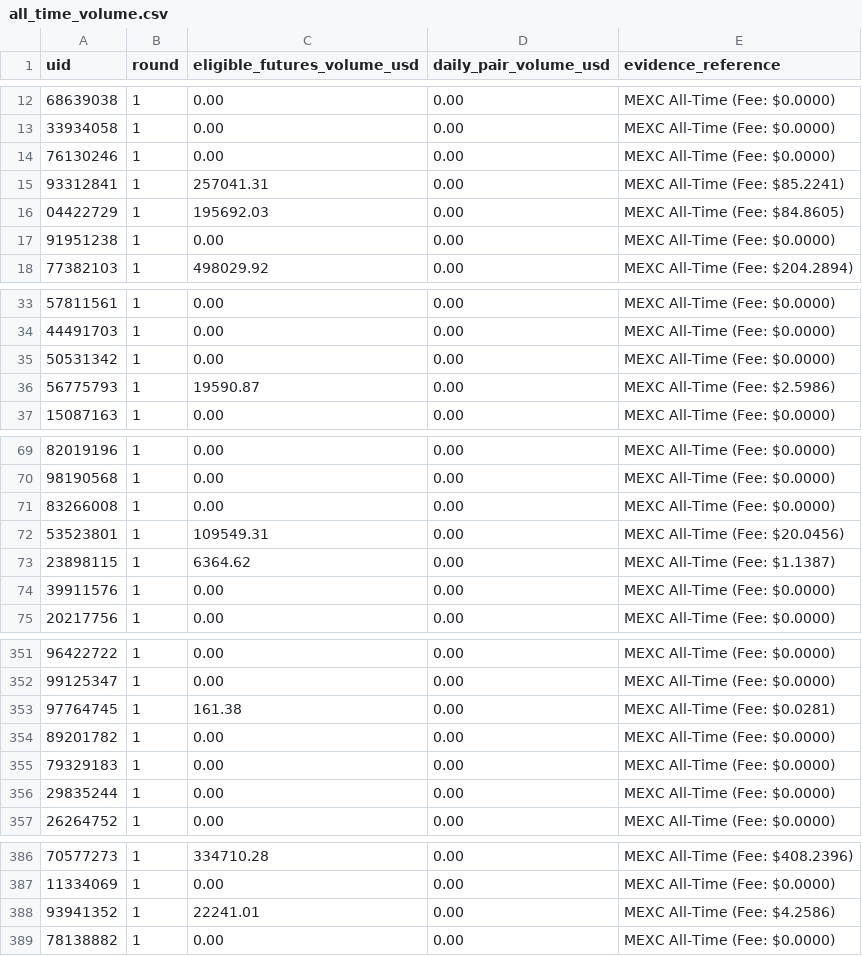
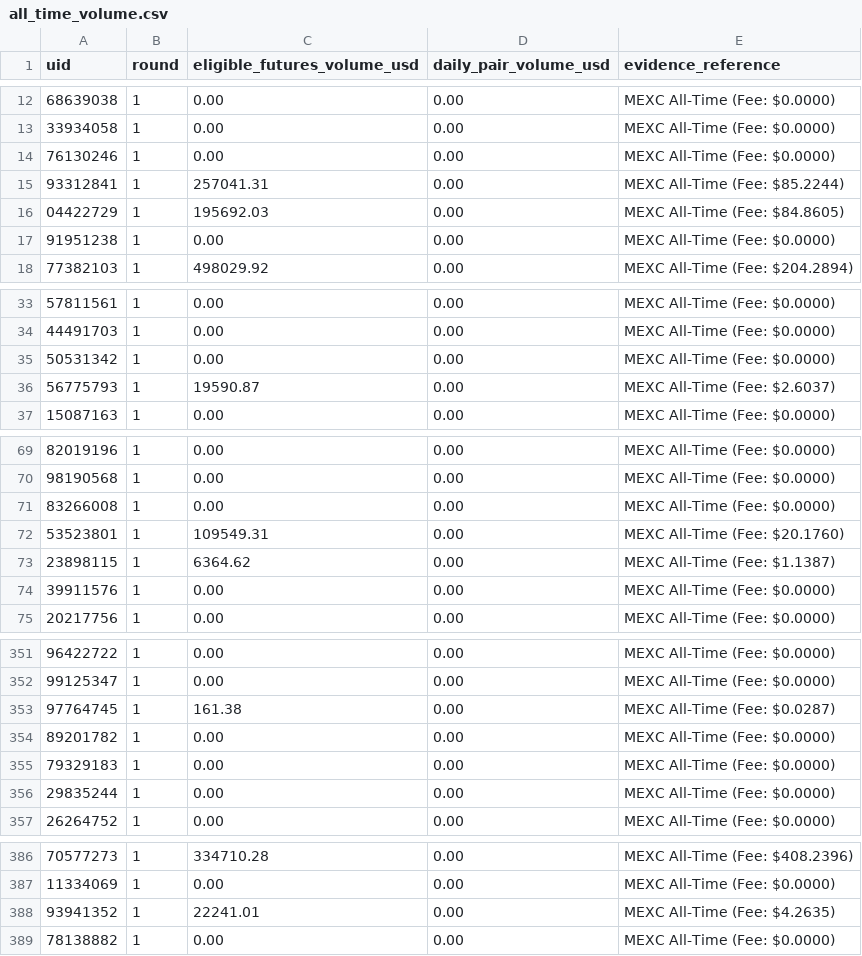
Before and after one commit to altiercenter-lab/Alt1er-MEXC-Dashboard, a CSV file: public/tickets/all_time_volume.csv, drawn as a sheet; only a part is shown, gaps mark what is left out; the diff covers the shown part only.

```diff
--- a/public/tickets/all_time_volume.csv
+++ b/public/tickets/all_time_volume.csv
@@ -14,3 +14,3 @@ uid,round,eligible_futures_volume_usd,daily_pair_volume_usd,evidence_reference
 76130246,1,0.00,0.00,MEXC All-Time (Fee: $0.0000)
-93312841,1,257041.31,0.00,MEXC All-Time (Fee: $85.2241)
+93312841,1,257041.31,0.00,MEXC All-Time (Fee: $85.2244)
 04422729,1,195692.03,0.00,MEXC All-Time (Fee: $84.8605)
@@ -35,3 +35,3 @@ uid,round,eligible_futures_volume_usd,daily_pair_volume_usd,evidence_reference
 50531342,1,0.00,0.00,MEXC All-Time (Fee: $0.0000)
-56775793,1,19590.87,0.00,MEXC All-Time (Fee: $2.5986)
+56775793,1,19590.87,0.00,MEXC All-Time (Fee: $2.6037)
 15087163,1,0.00,0.00,MEXC All-Time (Fee: $0.0000)
@@ -71,3 +71,3 @@ uid,round,eligible_futures_volume_usd,daily_pair_volume_usd,evidence_reference
 83266008,1,0.00,0.00,MEXC All-Time (Fee: $0.0000)
-53523801,1,109549.31,0.00,MEXC All-Time (Fee: $20.0456)
+53523801,1,109549.31,0.00,MEXC All-Time (Fee: $20.1760)
 23898115,1,6364.62,0.00,MEXC All-Time (Fee: $1.1387)
@@ -352,3 +352,3 @@ uid,round,eligible_futures_volume_usd,daily_pair_volume_usd,evidence_reference
 99125347,1,0.00,0.00,MEXC All-Time (Fee: $0.0000)
-97764745,1,161.38,0.00,MEXC All-Time (Fee: $0.0281)
+97764745,1,161.38,0.00,MEXC All-Time (Fee: $0.0287)
 89201782,1,0.00,0.00,MEXC All-Time (Fee: $0.0000)
@@ -387,3 +387,3 @@ uid,round,eligible_futures_volume_usd,daily_pair_volume_usd,evidence_reference
 11334069,1,0.00,0.00,MEXC All-Time (Fee: $0.0000)
-93941352,1,22241.01,0.00,MEXC All-Time (Fee: $4.2586)
+93941352,1,22241.01,0.00,MEXC All-Time (Fee: $4.2635)
 78138882,1,0.00,0.00,MEXC All-Time (Fee: $0.0000)
```
Also changed, not shown: 2 edited cells elsewhere in this file, public/tickets/campaign_volume_nov2026.csv, public/tickets/volume_comparison_dual.csv, 1 other file.
